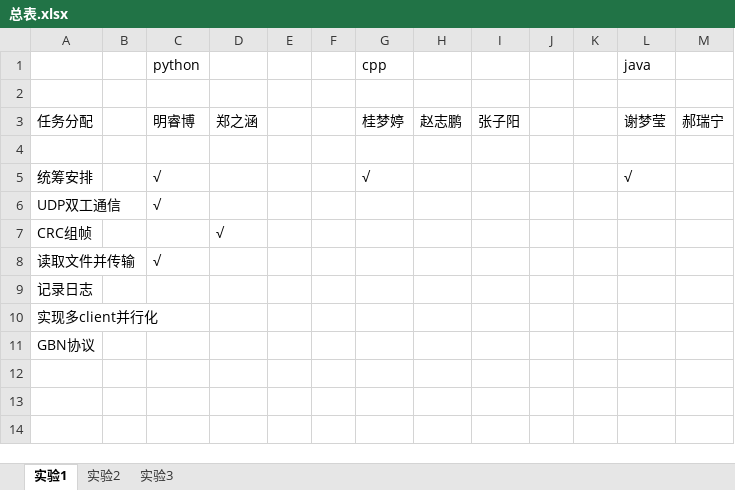
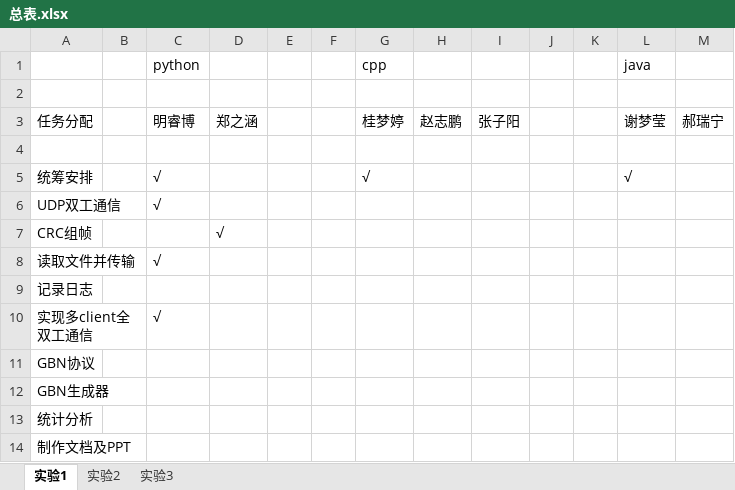
Before and after one commit to SecretMG/CNexp, an Excel workbook: docs/总表.xlsx, sheet 实验1, drawn as a sheet; values as stored, in another font and other column widths than the file's, no borders; removed rows and columns are numbered as before the commit, all else as after; the diff names each change by its address in the sheet, - before the commit and + after, or states it on an @@ line.

```diff
--- a/docs/总表.xlsx (sheet 实验1)
+++ b/docs/总表.xlsx (sheet 实验1)
-row 10: 实现多client并行化
+row 10: 实现多client全双工通信 |  | √
+row 12: GBN生成器
+row 13: 统计分析
+row 14: 制作文档及PPT
```
Also changed, not shown: 1 other file.
